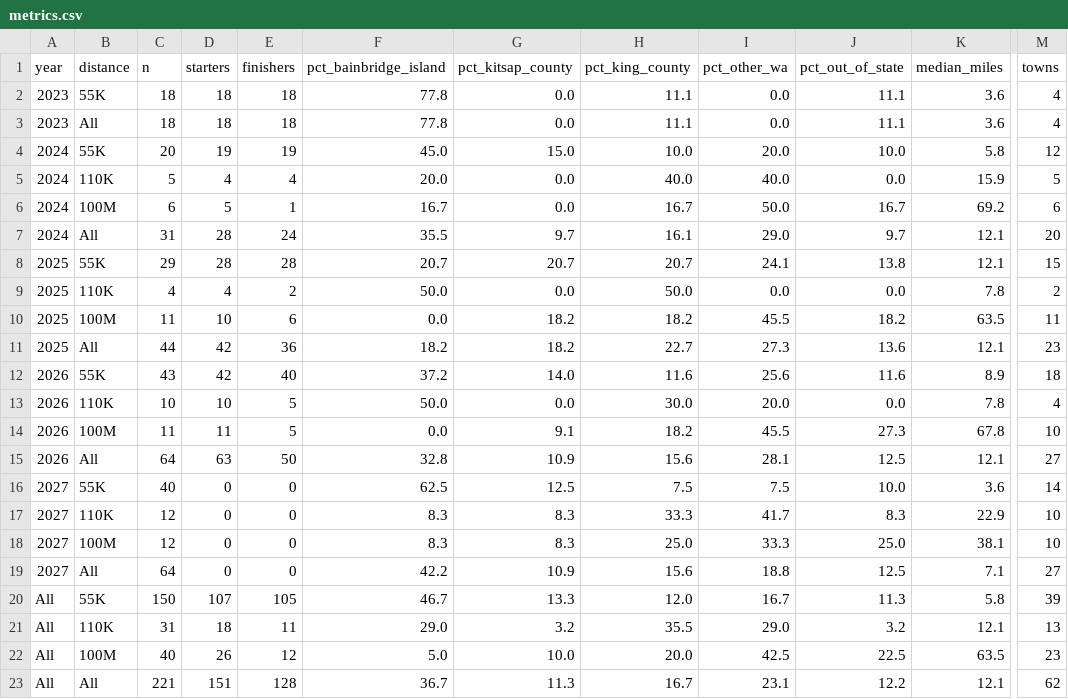
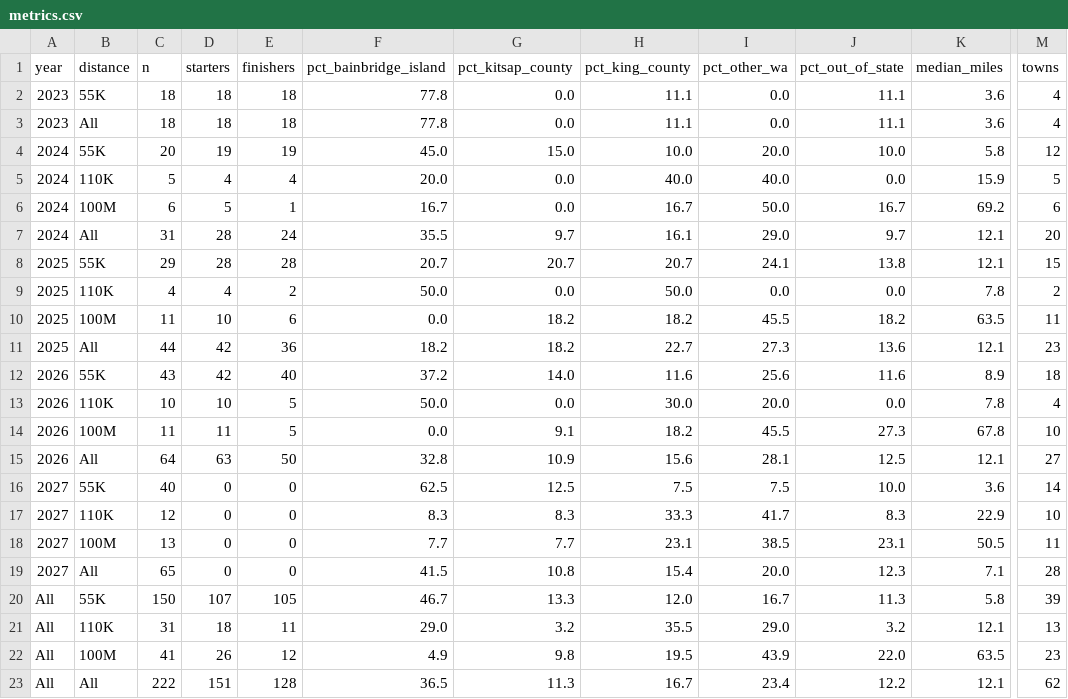
Before and after one commit to BURT-100/burt-origins, a CSV file: data/metrics.csv, drawn as a sheet; only a part is shown, gaps mark what is left out; the diff names each change by its address in the sheet, - before the commit and + after, or states it on an @@ line.

```diff
--- a/data/metrics.csv
+++ b/data/metrics.csv
-C18 (n): 12
+C18 (n): 13
-F18 (pct_bainbridge_island): 8.3
+F18 (pct_bainbridge_island): 7.7
-G18 (pct_kitsap_county): 8.3
+G18 (pct_kitsap_county): 7.7
-H18 (pct_king_county): 25.0
+H18 (pct_king_county): 23.1
-I18 (pct_other_wa): 33.3
+I18 (pct_other_wa): 38.5
-J18 (pct_out_of_state): 25.0
+J18 (pct_out_of_state): 23.1
-K18 (median_miles): 38.1
+K18 (median_miles): 50.5
-M18 (towns): 10
+M18 (towns): 11
-C19 (n): 64
+C19 (n): 65
-F19 (pct_bainbridge_island): 42.2
+F19 (pct_bainbridge_island): 41.5
-G19 (pct_kitsap_county): 10.9
+G19 (pct_kitsap_county): 10.8
-H19 (pct_king_county): 15.6
+H19 (pct_king_county): 15.4
-I19 (pct_other_wa): 18.8
+I19 (pct_other_wa): 20.0
-J19 (pct_out_of_state): 12.5
+J19 (pct_out_of_state): 12.3
-M19 (towns): 27
+M19 (towns): 28
-C22 (n): 40
+C22 (n): 41
-F22 (pct_bainbridge_island): 5.0
+F22 (pct_bainbridge_island): 4.9
-G22 (pct_kitsap_county): 10.0
+G22 (pct_kitsap_county): 9.8
-H22 (pct_king_county): 20.0
+H22 (pct_king_county): 19.5
-I22 (pct_other_wa): 42.5
+I22 (pct_other_wa): 43.9
-J22 (pct_out_of_state): 22.5
+J22 (pct_out_of_state): 22.0
-C23 (n): 221
+C23 (n): 222
-F23 (pct_bainbridge_island): 36.7
+F23 (pct_bainbridge_island): 36.5
-I23 (pct_other_wa): 23.1
+I23 (pct_other_wa): 23.4
```
Also changed, not shown: data/public/runners.csv, 3 other files.
